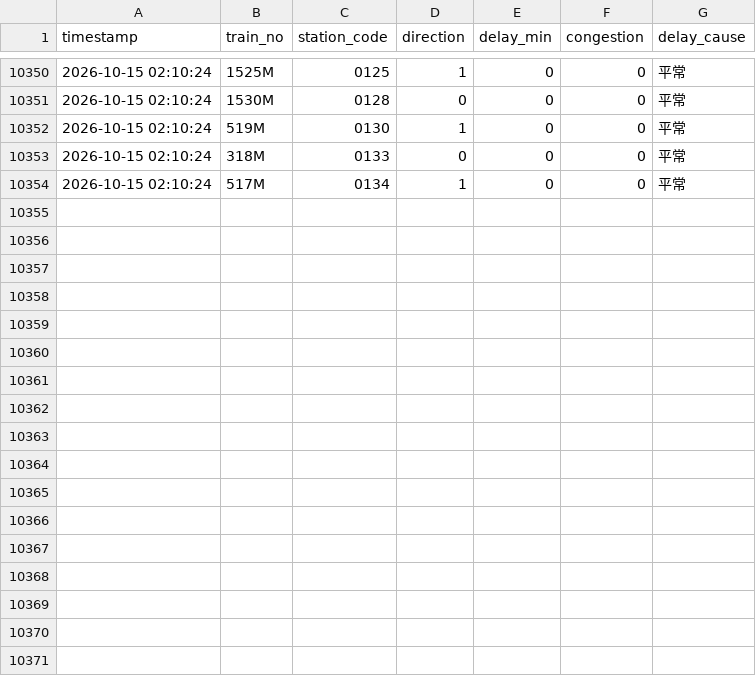
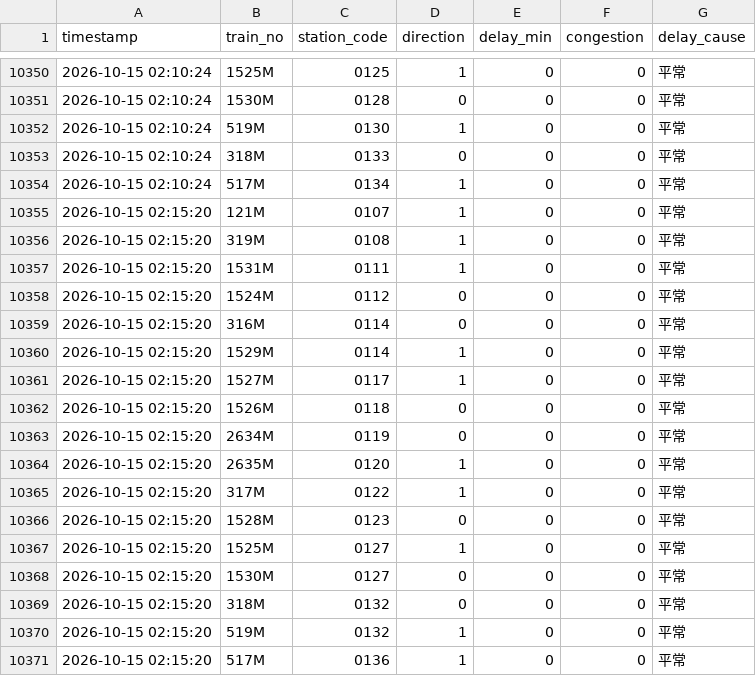
Before and after one commit to solemnban/JR_station_WeatherAPI, a CSV file: data/train_logs.csv, drawn as a sheet; only a part is shown, gaps mark what is left out.

```diff
--- a/data/train_logs.csv
+++ b/data/train_logs.csv
@@ -10354 +10354,18 @@ timestamp,train_no,station_code,direction,delay_min,congestion,delay_cause
 2026-10-15 02:10:24,517M,0134,1,0,0,平常
+2026-10-15 02:15:20,121M,0107,1,0,0,平常
+2026-10-15 02:15:20,319M,0108,1,0,0,平常
+2026-10-15 02:15:20,1531M,0111,1,0,0,平常
+2026-10-15 02:15:20,1524M,0112,0,0,0,平常
+2026-10-15 02:15:20,316M,0114,0,0,0,平常
+2026-10-15 02:15:20,1529M,0114,1,0,0,平常
+2026-10-15 02:15:20,1527M,0117,1,0,0,平常
+2026-10-15 02:15:20,1526M,0118,0,0,0,平常
+2026-10-15 02:15:20,2634M,0119,0,0,0,平常
+2026-10-15 02:15:20,2635M,0120,1,0,0,平常
+2026-10-15 02:15:20,317M,0122,1,0,0,平常
+2026-10-15 02:15:20,1528M,0123,0,0,0,平常
+2026-10-15 02:15:20,1525M,0127,1,0,0,平常
+2026-10-15 02:15:20,1530M,0127,0,0,0,平常
+2026-10-15 02:15:20,318M,0132,0,0,0,平常
+2026-10-15 02:15:20,519M,0132,1,0,0,平常
+2026-10-15 02:15:20,517M,0136,1,0,0,平常
```
